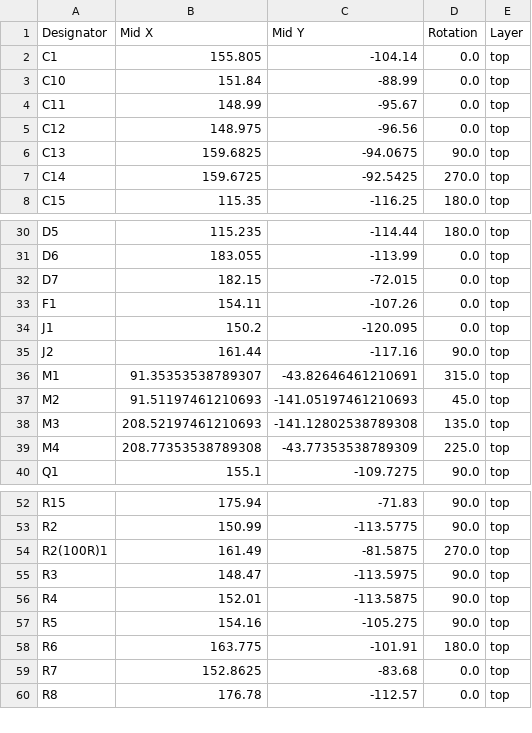
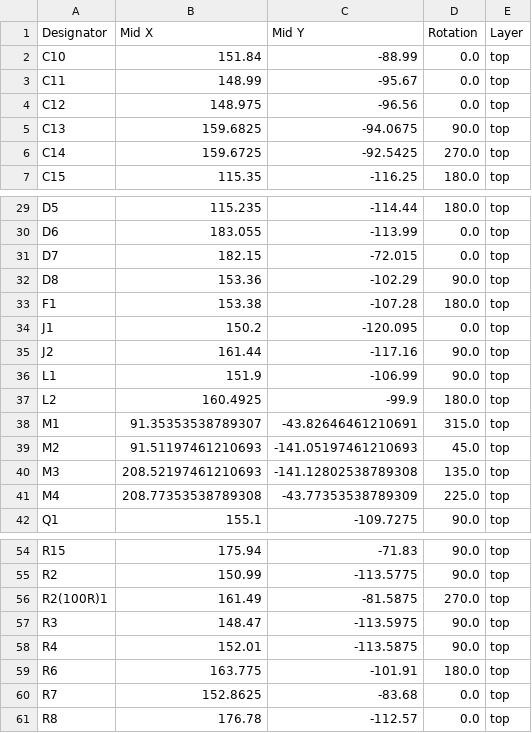
Before and after one commit to shourya2007mittal-hub/PCB-Drone, a CSV file: Production/positions.csv, drawn as a sheet; only a part is shown, gaps mark what is left out.

```diff
--- a/Production/positions.csv
+++ b/Production/positions.csv
@@ -1,3 +1,2 @@
 Designator,Mid X,Mid Y,Rotation,Layer
-C1,155.805,-104.14,0.0,top
 C10,151.84,-88.99,0.0,top
@@ -32,5 +31,8 @@ D6,183.055,-113.99,0.0,top
 D7,182.15,-72.015,0.0,top
-F1,154.11,-107.26,0.0,top
+D8,153.36,-102.29,90.0,top
+F1,153.38,-107.28,180.0,top
 J1,150.2,-120.095,0.0,top
 J2,161.44,-117.16,90.0,top
+L1,151.9,-106.99,90.0,top
+L2,160.4925,-99.9,180.0,top
 M1,91.35353538789307,-43.82646461210691,315.0,top
@@ -56,3 +58,2 @@ R3,148.47,-113.5975,90.0,top
 R4,152.01,-113.5875,90.0,top
-R5,154.16,-105.275,90.0,top
 R6,163.775,-101.91,180.0,top
```
Also changed, not shown: Production/bom.csv, Production/designators.csv, 2 other files.
